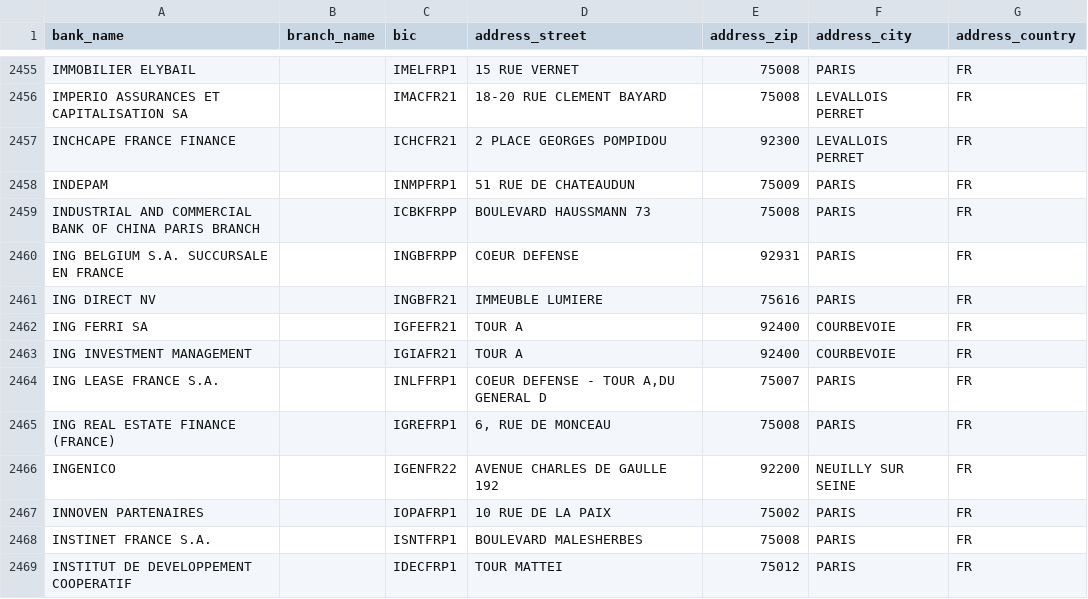
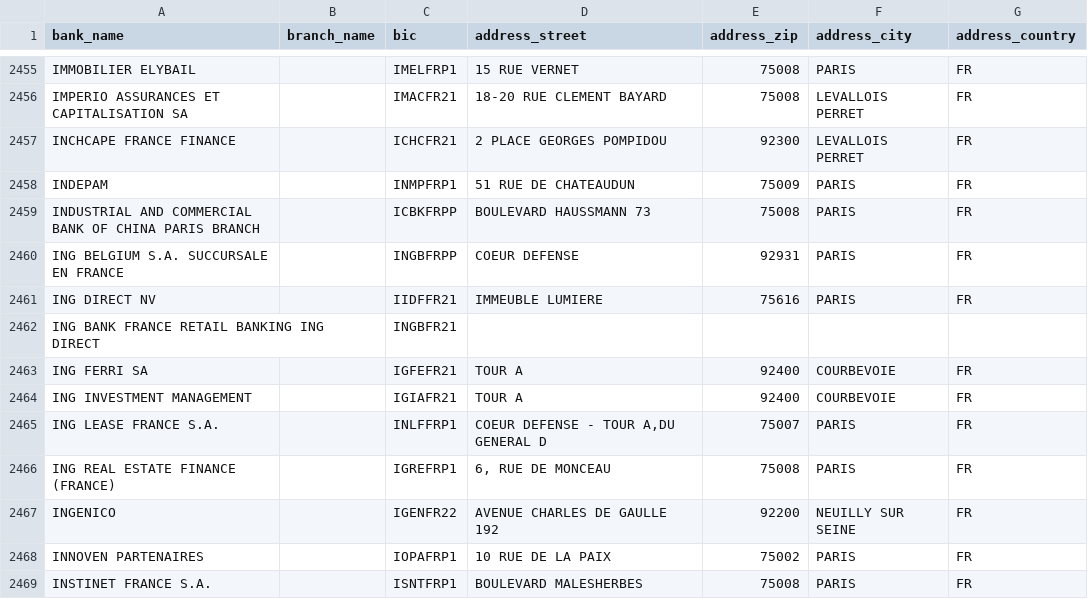
Before and after one commit to fatizch/tryton, a CSV file: modules/bank_cog/test_case_data/fr_FR/bank.csv, drawn as a sheet; only a part is shown, gaps mark what is left out; the shorter side is filled out with more unchanged rows.

Commit message:
bank_cog: Add new bic instead of modifying

```diff
--- a/modules/bank_cog/test_case_data/fr_FR/bank.csv
+++ b/modules/bank_cog/test_case_data/fr_FR/bank.csv
@@ -2460,3 +2460,4 @@ INDUSTRIAL AND COMMERCIAL BANK OF CHINA PARIS BRANCH;;ICBKFRPP;BOULEVARD HAUSSMA
 ING BELGIUM S.A. SUCCURSALE EN FRANCE;;INGBFRPP;COEUR DEFENSE;92931;PARIS; FR
-ING DIRECT NV;;INGBFR21;IMMEUBLE LUMIERE;75616;PARIS; FR
+ING DIRECT NV;;IIDFFR21;IMMEUBLE LUMIERE;75616;PARIS; FR
+ING BANK FRANCE RETAIL BANKING ING DIRECT;;INGBFR21;;;;
 ING FERRI SA;;IGFEFR21;TOUR A;92400;COURBEVOIE; FR
```
Also changed, not shown: modules/bank_cog/test_case_data/en_US/bank.csv.
